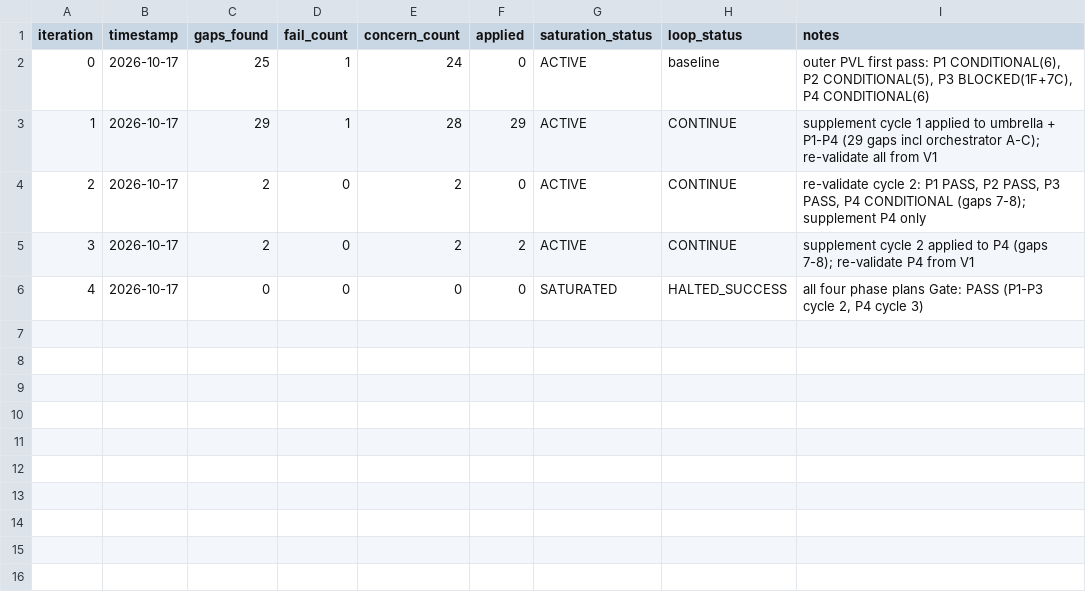
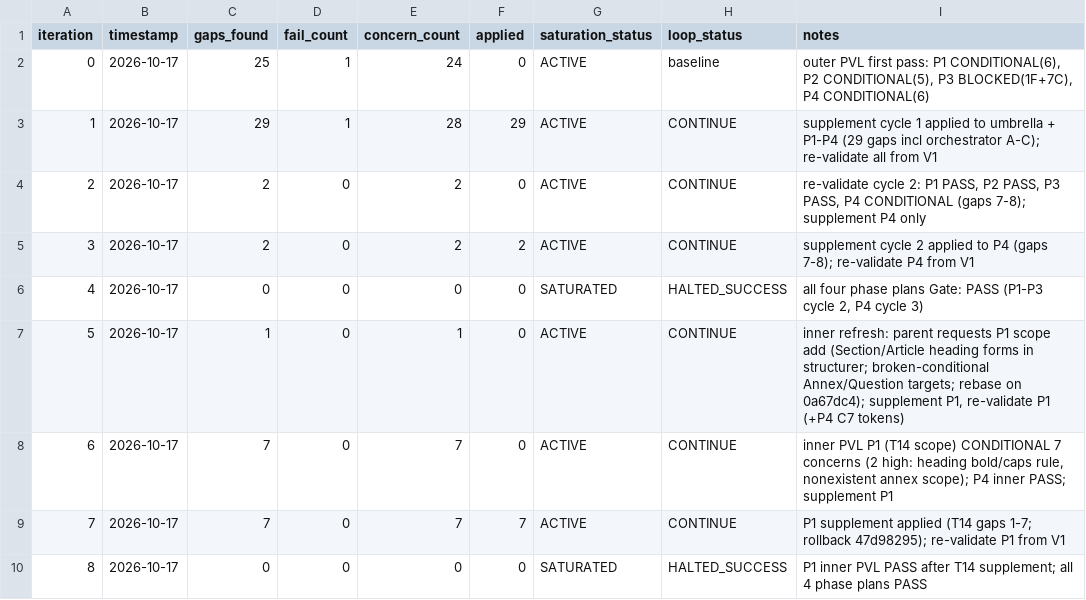
Before and after one commit to itsjiathao0912/preflight-legal-reviewer-anduin-transaction, a TSV file: process/features/fund-package-intake/active/intake-mvp_17-10-26/results.tsv, drawn as a sheet; the diff names each change by its address in the sheet, - before the commit and + after, or states it on an @@ line.

```diff
--- a/process/features/fund-package-intake/active/intake-mvp_17-10-26/results.tsv
+++ b/process/features/fund-package-intake/active/intake-mvp_17-10-26/results.tsv
+row 7: 5 | 2026-10-17 | 1 | 0 | 1 | 0 | ACTIVE | CONTINUE | inner refresh: parent requests P1 scope add (Section/Article heading forms in structurer; broken-conditional Annex/Question targets; rebase on 0a67dc4); supplement P1, re-validate P1 (+P4 C7 tokens)
+row 8: 6 | 2026-10-17 | 7 | 0 | 7 | 0 | ACTIVE | CONTINUE | inner PVL P1 (T14 scope) CONDITIONAL 7 concerns (2 high: heading bold/caps rule, nonexistent annex scope); P4 inner PASS; supplement P1
+row 9: 7 | 2026-10-17 | 7 | 0 | 7 | 7 | ACTIVE | CONTINUE | P1 supplement applied (T14 gaps 1-7; rollback 47d98295); re-validate P1 from V1
+row 10: 8 | 2026-10-17 | 0 | 0 | 0 | 0 | SATURATED | HALTED_SUCCESS | P1 inner PVL PASS after T14 supplement; all 4 phase plans PASS
```
Also changed, not shown: 5 other files.
